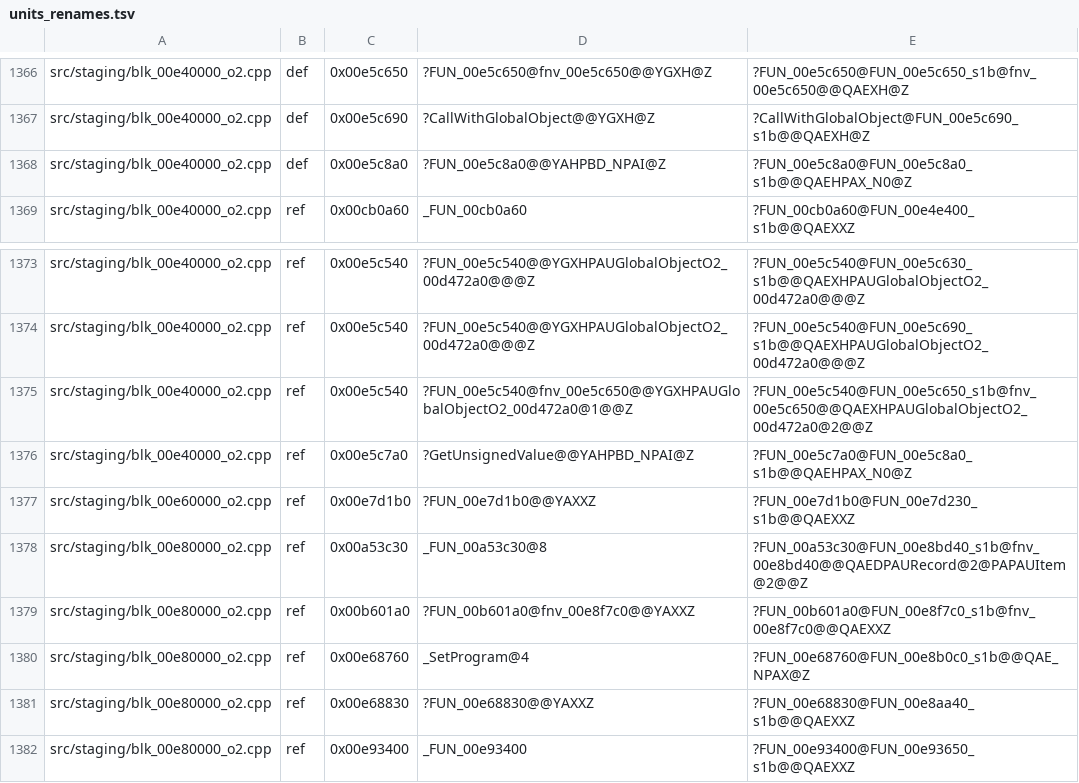
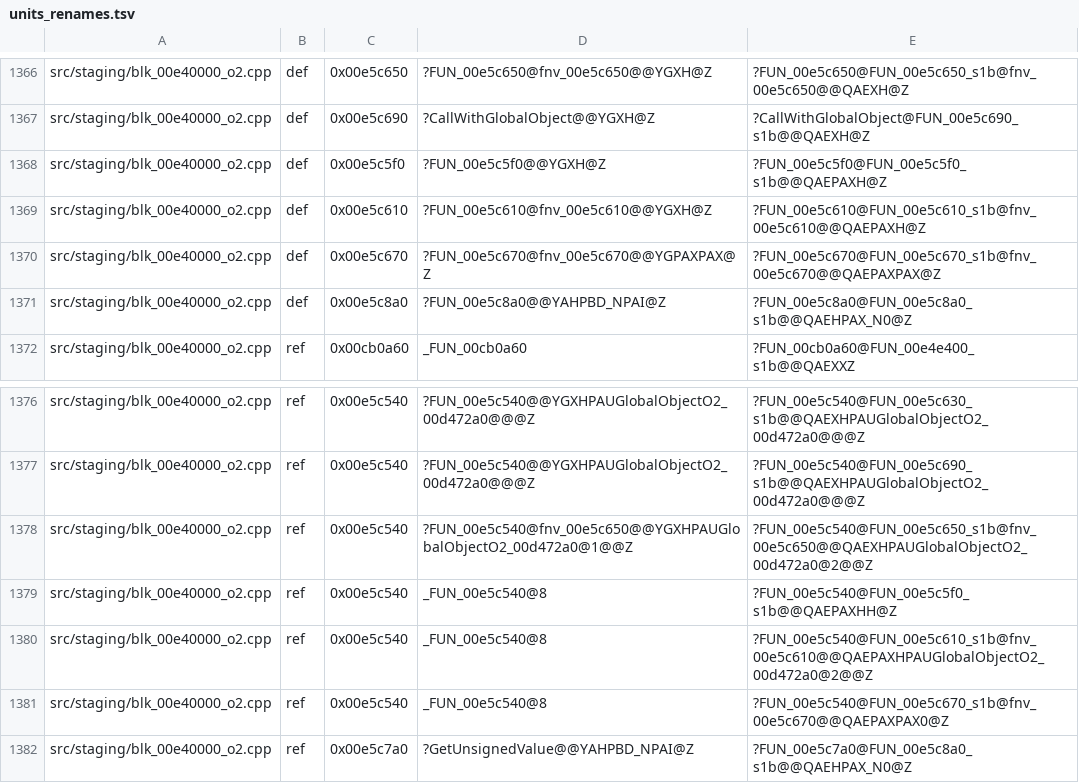
Before and after one commit to toadharvard/nx-agent, a TSV file: ports/fnv-nx/patches/units_renames.tsv, drawn as a sheet; only a part is shown, gaps mark what is left out; the shorter side is filled out with more unchanged rows.

```diff
--- a/ports/fnv-nx/patches/units_renames.tsv
+++ b/ports/fnv-nx/patches/units_renames.tsv
@@ -1367,2 +1367,5 @@ src/staging/blk_00e40000_o2.cpp	def	0x00e5c650	?FUN_00e5c650@fnv_00e5c650@@YGXH@
 src/staging/blk_00e40000_o2.cpp	def	0x00e5c690	?CallWithGlobalObject@@YGXH@Z	?CallWithGlobalObject@FUN_00e5c690_s1b@@QAEXH@Z
+src/staging/blk_00e40000_o2.cpp	def	0x00e5c5f0	?FUN_00e5c5f0@@YGXH@Z	?FUN_00e5c5f0@FUN_00e5c5f0_s1b@@QAEPAXH@Z
+src/staging/blk_00e40000_o2.cpp	def	0x00e5c610	?FUN_00e5c610@fnv_00e5c610@@YGXH@Z	?FUN_00e5c610@FUN_00e5c610_s1b@fnv_00e5c610@@QAEPAXH@Z
+src/staging/blk_00e40000_o2.cpp	def	0x00e5c670	?FUN_00e5c670@fnv_00e5c670@@YGPAXPAX@Z	?FUN_00e5c670@FUN_00e5c670_s1b@fnv_00e5c670@@QAEPAXPAX@Z
 src/staging/blk_00e40000_o2.cpp	def	0x00e5c8a0	?FUN_00e5c8a0@@YAHPBD_NPAI@Z	?FUN_00e5c8a0@FUN_00e5c8a0_s1b@@QAEHPAX_N0@Z
@@ -1375,2 +1378,5 @@ src/staging/blk_00e40000_o2.cpp	ref	0x00e5c540	?FUN_00e5c540@@YGXHPAUGlobalObjec
 src/staging/blk_00e40000_o2.cpp	ref	0x00e5c540	?FUN_00e5c540@fnv_00e5c650@@YGXHPAUGlobalObjectO2_00d472a0@1@@Z	?FUN_00e5c540@FUN_00e5c650_s1b@fnv_00e5c650@@QAEXHPAUGlobalObjectO2_00d472a0@2@@Z
+src/staging/blk_00e40000_o2.cpp	ref	0x00e5c540	_FUN_00e5c540@8	?FUN_00e5c540@FUN_00e5c5f0_s1b@@QAEPAXHH@Z
+src/staging/blk_00e40000_o2.cpp	ref	0x00e5c540	_FUN_00e5c540@8	?FUN_00e5c540@FUN_00e5c610_s1b@fnv_00e5c610@@QAEPAXHPAUGlobalObjectO2_00d472a0@2@@Z
+src/staging/blk_00e40000_o2.cpp	ref	0x00e5c540	_FUN_00e5c540@8	?FUN_00e5c540@FUN_00e5c670_s1b@fnv_00e5c670@@QAEPAXPAX0@Z
 src/staging/blk_00e40000_o2.cpp	ref	0x00e5c7a0	?GetUnsignedValue@@YAHPBD_NPAI@Z	?FUN_00e5c7a0@FUN_00e5c8a0_s1b@@QAEHPAX_N0@Z
```
Also changed, not shown: 8 other files.
